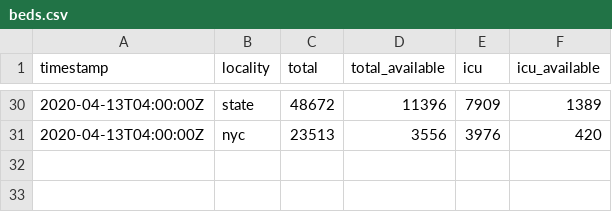
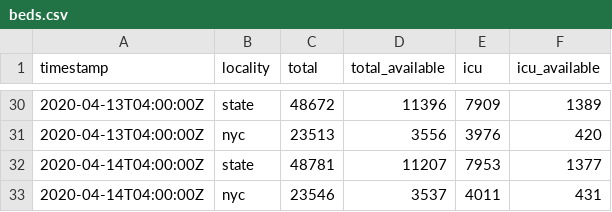
Before and after one commit to thecityny/covid-19-nyc-data, a CSV file: beds.csv, drawn as a sheet; only a part is shown, gaps mark what is left out; the diff names each change by its address in the sheet, - before the commit and + after, or states it on an @@ line.

Commit message:
NYC 4/14 data

```diff
--- a/beds.csv
+++ b/beds.csv
+row 32: 2020-04-14T04:00:00Z | state | 48781 | 11207 | 7953 | 1377
+row 33: 2020-04-14T04:00:00Z | nyc | 23546 | 3537 | 4011 | 431
```
